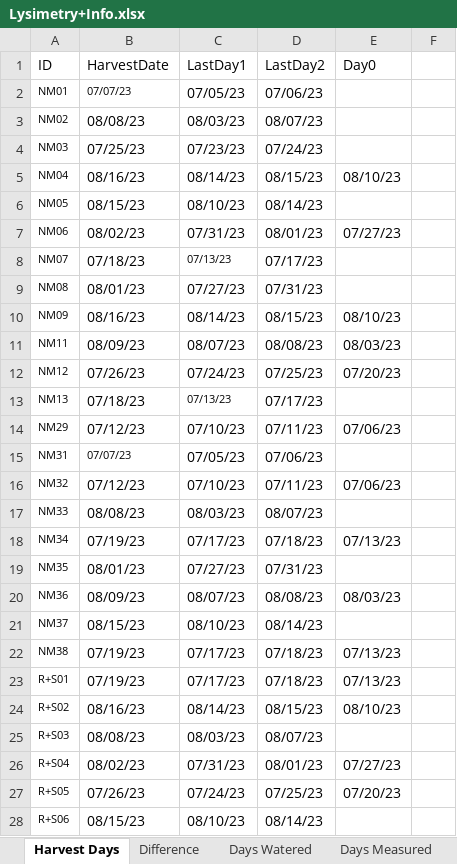
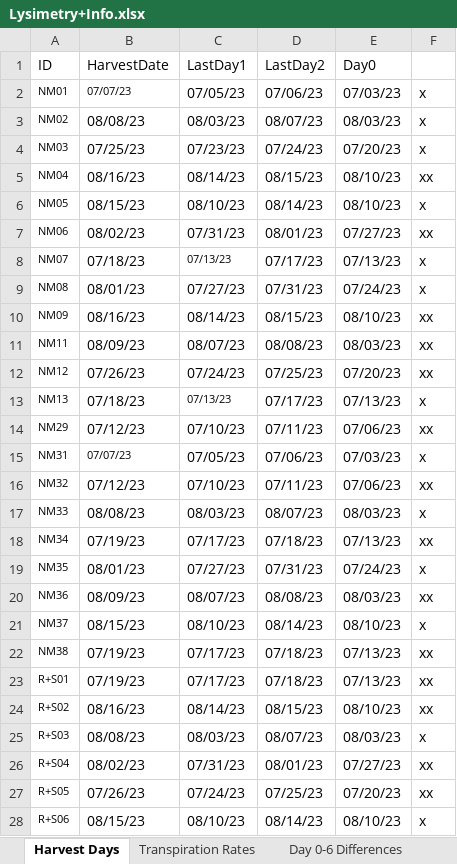
Before and after one commit to dagalarza4/Bogar-Lab, an Excel workbook: Lysimetry+Info.xlsx, sheet Harvest Days, drawn as a sheet; only a part is shown; values as stored, in another font and other column widths than the file's, no borders; table styles not drawn; the diff covers the shown part only; the diff names each change by its address in the sheet, - before the commit and + after, or states it on an @@ line.

```diff
--- a/Lysimetry+Info.xlsx (sheet Harvest Days)
+++ b/Lysimetry+Info.xlsx (sheet Harvest Days)
-sheet tab: Difference
+sheet tab: Day 0-6 Differences
+sheet tab: Transpiration Rates
-E2 (Day0): (empty)
+E2 (Day0): 07/03/23
-F2:F4: (empty)
+F2:F4: x
-E3 (Day0): (empty)
+E3 (Day0): 08/03/23
-E4 (Day0): (empty)
+E4 (Day0): 07/20/23
-F5: (empty)
+F5: xx
-E6 (Day0): (empty)
+E6 (Day0): 08/10/23
-F6: (empty)
+F6: x
-F7: (empty)
+F7: xx
-E8 (Day0): (empty)
+E8 (Day0): 07/13/23
-F8:F9: (empty)
+F8:F9: x
-E9 (Day0): (empty)
+E9 (Day0): 07/24/23
-F10:F12: (empty)
+F10:F12: xx
-E13 (Day0): (empty)
+E13 (Day0): 07/13/23
-F13: (empty)
+F13: x
-F14: (empty)
+F14: xx
-E15 (Day0): (empty)
+E15 (Day0): 07/03/23
-F15: (empty)
+F15: x
-F16: (empty)
+F16: xx
-E17 (Day0): (empty)
+E17 (Day0): 08/03/23
-F17: (empty)
+F17: x
-F18: (empty)
+F18: xx
-E19 (Day0): (empty)
+E19 (Day0): 07/24/23
-F19: (empty)
+F19: x
-F20: (empty)
+F20: xx
-E21 (Day0): (empty)
+E21 (Day0): 08/10/23
-F21: (empty)
+F21: x
-F22:F24: (empty)
+F22:F24: xx
-E25 (Day0): (empty)
+E25 (Day0): 08/03/23
-F25: (empty)
+F25: x
-F26:F27: (empty)
+F26:F27: xx
-E28 (Day0): (empty)
+E28 (Day0): 08/10/23
-F28: (empty)
+F28: x
```
Also changed, not shown: 91 edited cells elsewhere in this sheet, sheet Days Measured, Transpiration+Rates.xlsx, 19 other files.
